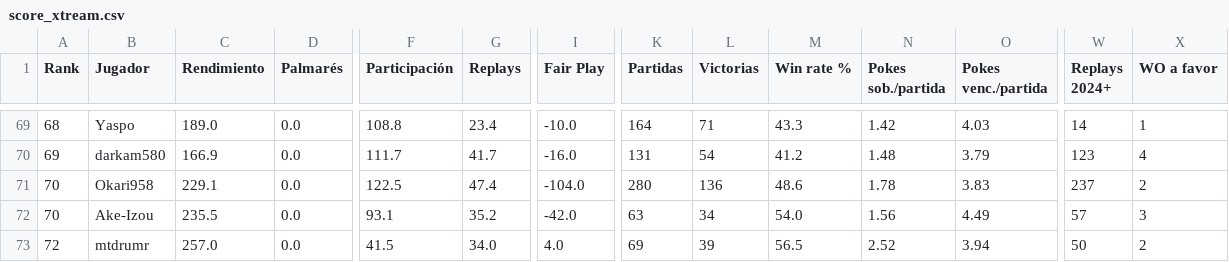
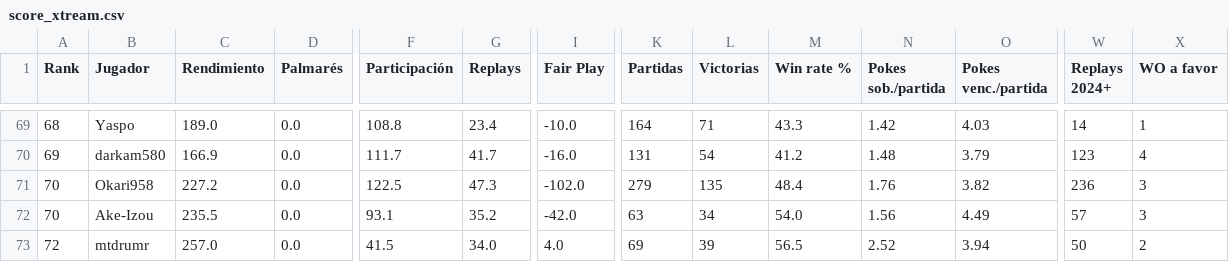
Before and after one commit to carlosacp526/dashboard-torneos-pokemon, a CSV file: data/score_xtream.csv, drawn as a sheet; only a part is shown, gaps mark what is left out; the diff covers the shown part only; the diff names each change by its address in the sheet, - before the commit and + after, or states it on an @@ line.

```diff
--- a/data/score_xtream.csv
+++ b/data/score_xtream.csv
-C71 (Rendimiento): 229.1
+C71 (Rendimiento): 227.2
-G71 (Replays): 47.4
+G71 (Replays): 47.3
-I71 (Fair Play): -104.0
+I71 (Fair Play): -102.0
-K71 (Partidas): 280
+K71 (Partidas): 279
-L71 (Victorias): 136
+L71 (Victorias): 135
-M71 (Win rate %): 48.6
+M71 (Win rate %): 48.4
-N71 (Pokes sob./partida): 1.78
+N71 (Pokes sob./partida): 1.76
-O71 (Pokes venc./partida): 3.83
+O71 (Pokes venc./partida): 3.82
-W71 (Replays 2024+): 237
+W71 (Replays 2024+): 236
-X71 (WO a favor): 2
+X71 (WO a favor): 3
```
Also changed, not shown: 2 added rows, 2 removed rows and 50 edited cells elsewhere in this file, 3 other files.
